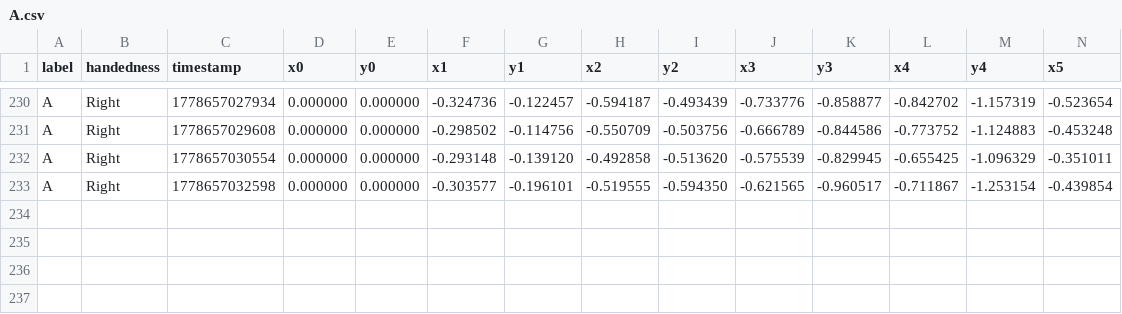
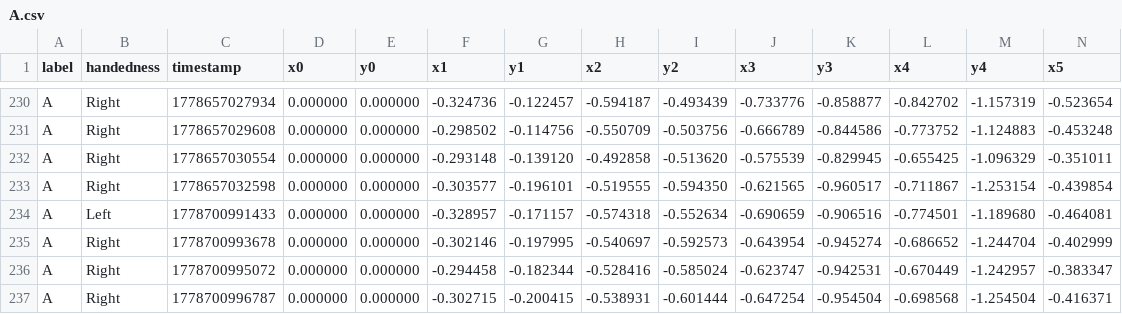
Before and after one commit to lifkieh/MotionWords, a CSV file: public/landmarks/sibi/A.csv, drawn as a sheet; only a part is shown, gaps mark what is left out; rows hold the shown columns only; the diff names each change by its address in the sheet, - before the commit and + after, or states it on an @@ line.

```diff
--- a/public/landmarks/sibi/A.csv
+++ b/public/landmarks/sibi/A.csv
+row 234: A | Left | 1778700991433 | 0.000000 | 0.000000 | -0.328957 | -0.171157 | -0.574318 | -0.552634 | -0.690659 | -0.906516 | -0.774501 | -1.189680 | -0.464081
+row 235: A | Right | 1778700993678 | 0.000000 | 0.000000 | -0.302146 | -0.197995 | -0.540697 | -0.592573 | -0.643954 | -0.945274 | -0.686652 | -1.244704 | -0.402999
+row 236: A | Right | 1778700995072 | 0.000000 | 0.000000 | -0.294458 | -0.182344 | -0.528416 | -0.585024 | -0.623747 | -0.942531 | -0.670449 | -1.242957 | -0.383347
+row 237: A | Right | 1778700996787 | 0.000000 | 0.000000 | -0.302715 | -0.200415 | -0.538931 | -0.601444 | -0.647254 | -0.954504 | -0.698568 | -1.254504 | -0.416371
```
Also changed, not shown: public/landmarks/sibi/E.csv, public/landmarks/sibi/H.csv, 42 other files.
